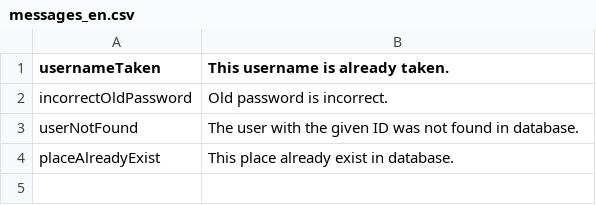
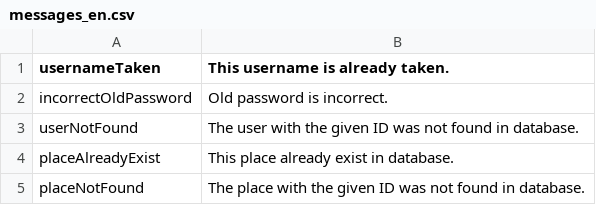
Before and after one commit to MTretowski/Traveller, a CSV file: src/main/resources/messages_en.csv, drawn as a sheet; the diff names each change by its address in the sheet, - before the commit and + after, or states it on an @@ line.

```diff
--- a/src/main/resources/messages_en.csv
+++ b/src/main/resources/messages_en.csv
+row 5: placeNotFound | The place with the given ID was not found in database.
```
Also changed, not shown: src/main/resources/messages_pl.csv, 5 other files.
